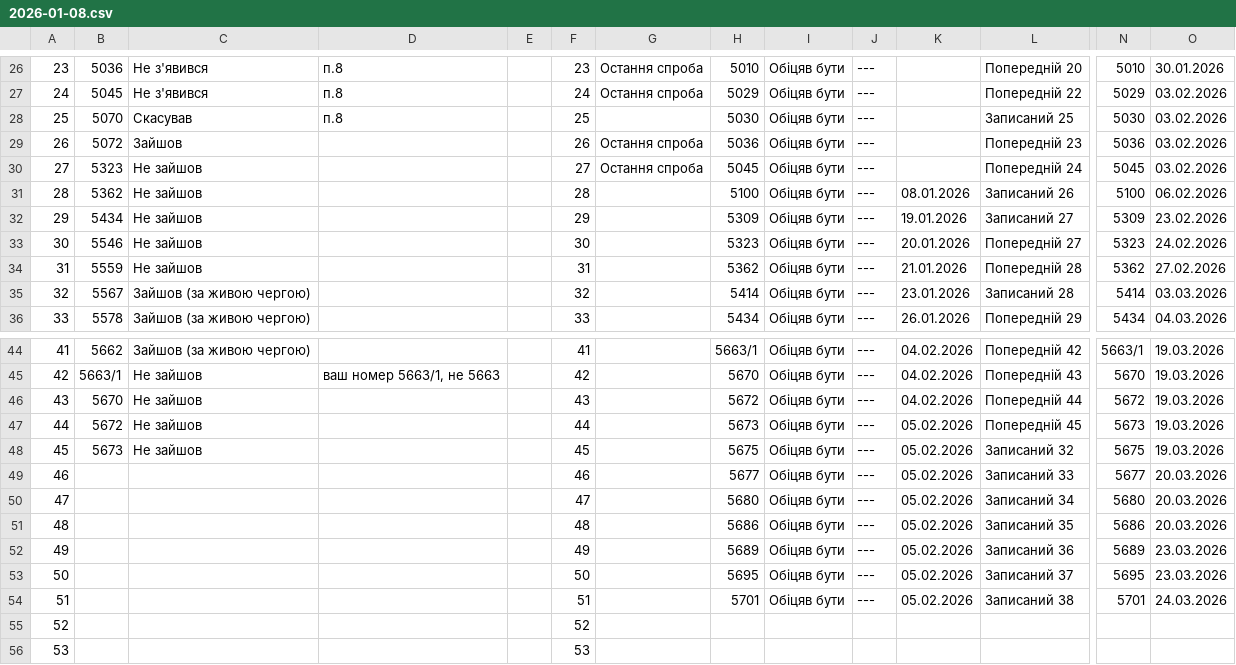
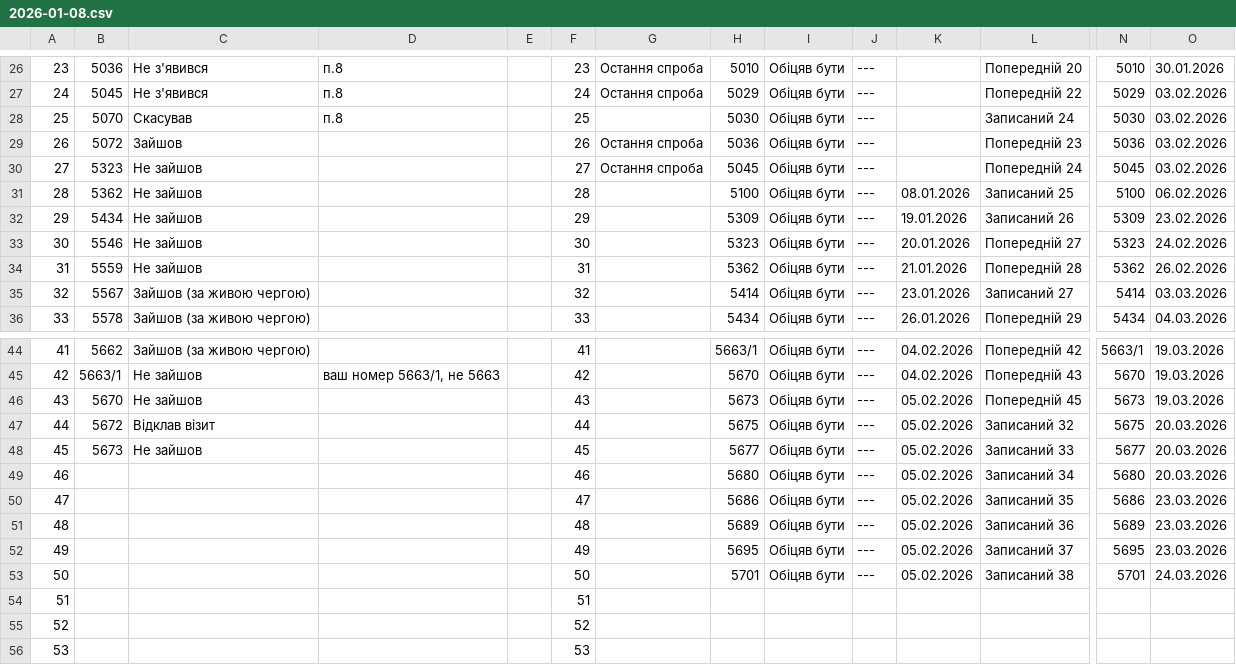
Before and after one commit to zbstof/vlk-zakrevskoho, a CSV file: daily_sheets_cache/2026-01-08.csv, drawn as a sheet; only a part is shown, gaps mark what is left out; removed rows and columns are numbered as before the commit, all else as after; rows hold the shown columns only; the diff covers the shown part only; the diff names each change by its address in the sheet, - before the commit and + after, or states it on an @@ line.

```diff
--- a/daily_sheets_cache/2026-01-08.csv
+++ b/daily_sheets_cache/2026-01-08.csv
-L28: Записаний 25
+L28: Записаний 24
-L31: Записаний 26
+L31: Записаний 25
-L32: Записаний 27
+L32: Записаний 26
-O34: 27.02.2026
+O34: 26.02.2026
-L35: Записаний 28
+L35: Записаний 27
-H46: 5672
+H46: 5673
-K46: 04.02.2026
+K46: 05.02.2026
-L46: Попередній 44
+L46: Попередній 45
-N46: 5672
+N46: 5673
-C47: Не зайшов
+C47: Відклав візит
-H47: 5673
+H47: 5675
-L47: Попередній 45
+L47: Записаний 32
-N47: 5673
+N47: 5675
-O47:O48: 19.03.2026
+O47:O48: 20.03.2026
-H48: 5675
+H48: 5677
-L48: Записаний 32
+L48: Записаний 33
-N48: 5675
+N48: 5677
-row 49: 46 |  |  |  |  | 46 |  | 5677 | Обіцяв бути | --- | 05.02.2026 | Записаний 33 | 5677 | 20.03.2026
@@ column A renumbered between rows 49 and 53 @@
-F49: 47
+F49: 46
-F50: 48
+F50: 47
-O50: 20.03.2026
+O50: 23.03.2026
-F51: 49
+F51: 48
-F52: 50
+F52: 49
-F53: 51
+F53: 50
+row 54: 51 |  |  |  |  | 51
```
Also changed, not shown: 12 edited cells elsewhere in this file, daily_sheets_cache/2026-01-06.csv, daily_sheets_cache/2026-01-07.csv, 1 other file.
